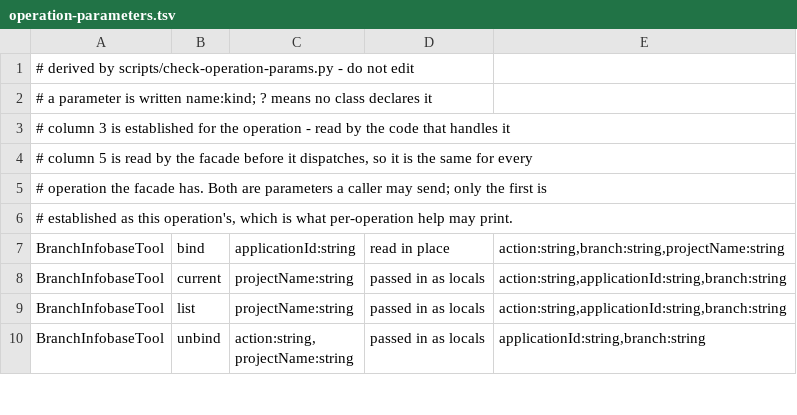
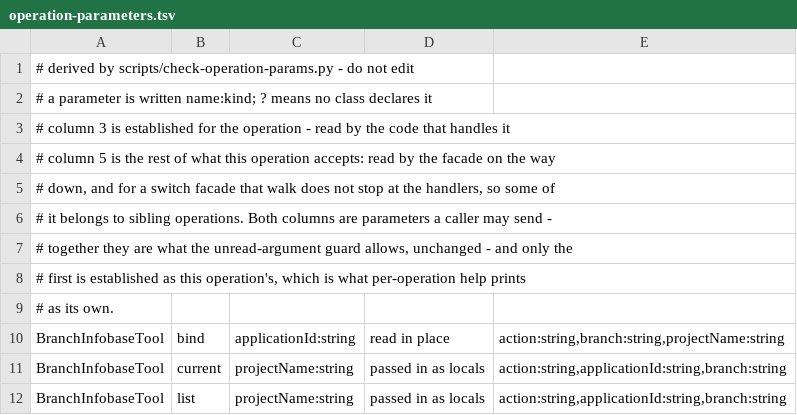
Before and after one commit to Desko77/ai-edt, a TSV file: mcp/bundles/ru.aiedt.mcp.server/schema/operation-parameters.tsv, drawn as a sheet; only a part is shown; the shorter side is filled out with more unchanged rows.

Commit message:
Call the second group what it is, and answer with names when the schema will not read
The group was labelled as what the facade reads for every operation it has. It is
not: the walk that fills it does not stop at the handlers of a switch facade, so
support_registry:status carries apply, objectFqn and snapshotPath, which belong to
sibling operations. Narrowing the walk narrows what the unread-argument guard
allows - measured at 101 operations - so the label is what was wrong. It now says
these are accepted here and not established as this operation's.

of returns the sorted union without duplicates, which is the single column that
was there before down to its order. Concatenating the two returned a name twice
when both held it and put the established ones first.

An unreadable facade schema costs the descriptions, not the names: those came from
the map and are the half a caller needs most. A property that is declared and is
not an object is said to be exactly that, rather than called undeclared and sending
whoever reads it looking for something that is right there.

```diff
--- a/mcp/bundles/ru.aiedt.mcp.server/schema/operation-parameters.tsv
+++ b/mcp/bundles/ru.aiedt.mcp.server/schema/operation-parameters.tsv
@@ -3,5 +3,8 @@
 # column 3 is established for the operation - read by the code that handles it
-# column 5 is read by the facade before it dispatches, so it is the same for every
-# operation the facade has. Both are parameters a caller may send; only the first is
-# established as this operation's, which is what per-operation help may print.
+# column 5 is the rest of what this operation accepts: read by the facade on the way
+# down, and for a switch facade that walk does not stop at the handlers, so some of
+# it belongs to sibling operations. Both columns are parameters a caller may send -
+# together they are what the unread-argument guard allows, unchanged - and only the
+# first is established as this operation's, which is what per-operation help prints
+# as its own.
 BranchInfobaseTool	bind	applicationId:string	read in place	action:string,branch:string,projectName:string
```
Also changed, not shown: 3 other files.
